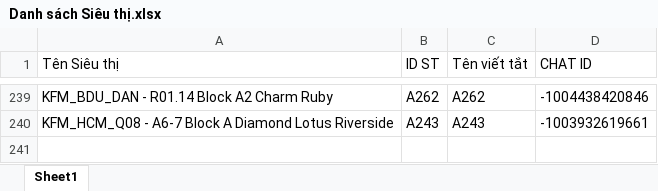
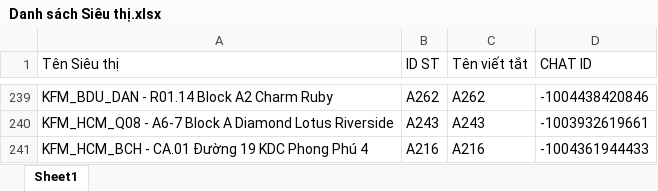
Before and after one commit to aresphamha/Doi_Soat_Dong_Mat, an Excel workbook: SPAM_PHIEU_CHUYEN/CHI TIẾT MÁT/Danh sách Siêu thị.xlsx, sheet Sheet1, drawn as a sheet; only a part is shown, gaps mark what is left out; values as stored, in another font and other column widths than the file's, no borders; the diff names each change by its address in the sheet, - before the commit and + after, or states it on an @@ line.

```diff
--- a/SPAM_PHIEU_CHUYEN/CHI TIẾT MÁT/Danh sách Siêu thị.xlsx (sheet Sheet1)
+++ b/SPAM_PHIEU_CHUYEN/CHI TIẾT MÁT/Danh sách Siêu thị.xlsx (sheet Sheet1)
+row 241: KFM_HCM_BCH - CA.01 Đường 19 KDC Phong Phú 4 | A216 | A216 | -1004361944433
```
Also changed, not shown: SPAM_PHIEU_CHUYEN/CHI TIẾT THỊT CÁ/Danh sách Siêu thị.xlsx, SPAM_PHIEU_CHUYEN/CONFIG_DATA/Danh_Sach_Sieu_Thi_Dong_Mat.xlsx, 7 other files.
